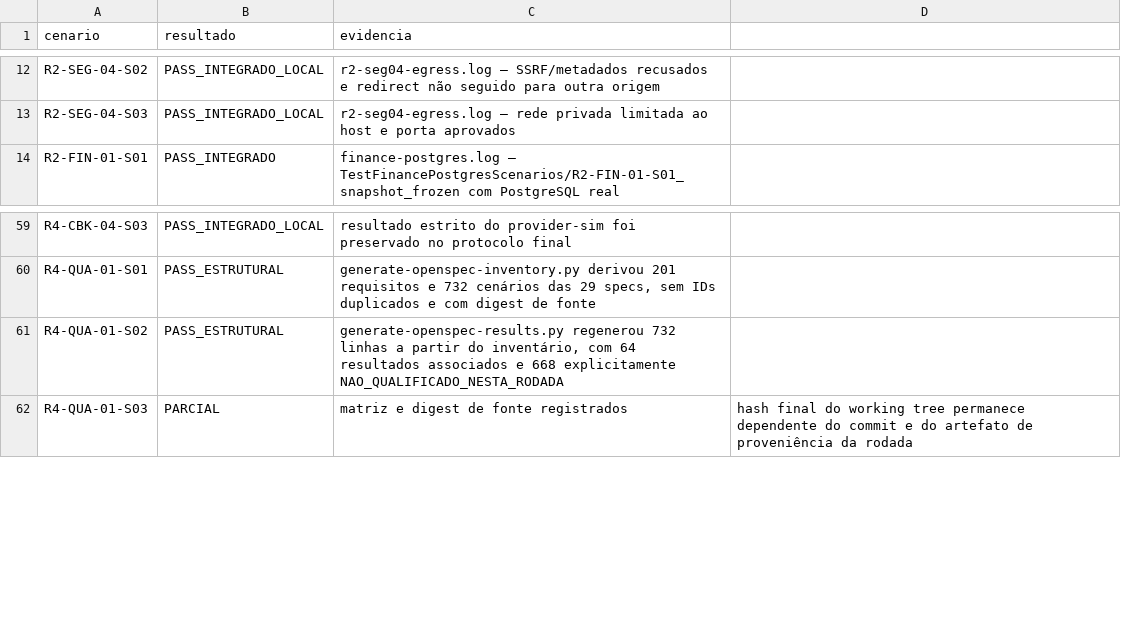
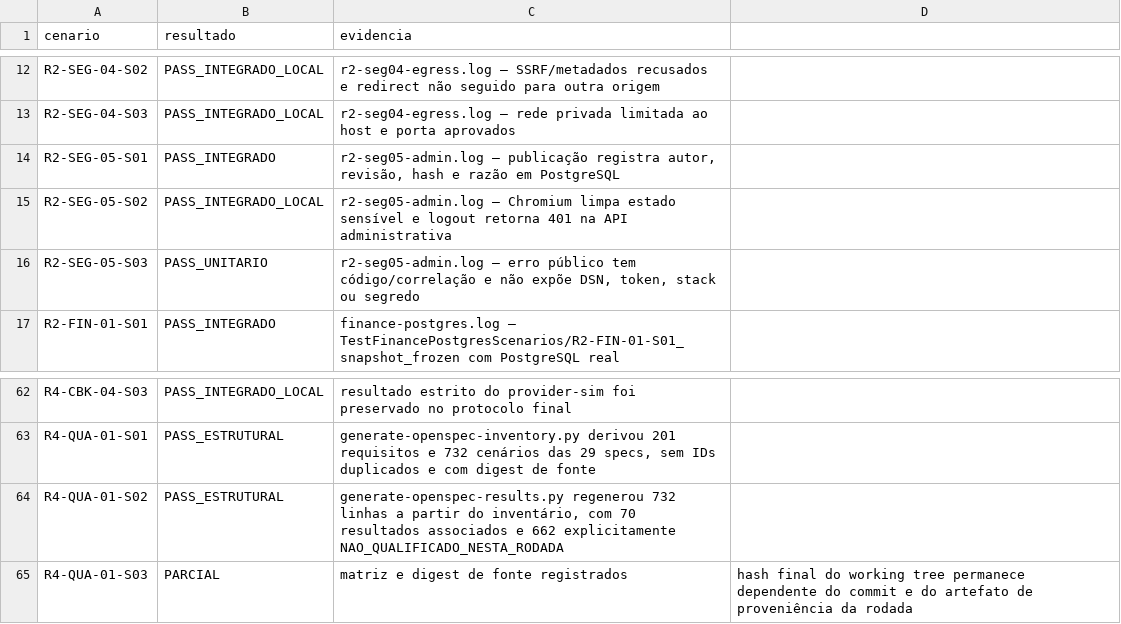
Before and after one commit to leandroclf/ai-hub, a CSV file: docs/reviews/2026-09-09-r4/implementation/SCENARIO_RESULTS.csv, drawn as a sheet; only a part is shown, gaps mark what is left out.

Commit message:
docs(qualificacao): registra sessao administrativa no portal
Contexto: a jornada real do Chromium confirmou OIDC com OTP, limpeza de estado e logout contra a API administrativa.\n\nImpacto: R2-SEG-05 passa a ter evidência vinculada para publicação auditável, sessão e erro sanitizado; o relatório mantém fora da prova a injeção real de falha de cofre.

```diff
--- a/docs/reviews/2026-09-09-r4/implementation/SCENARIO_RESULTS.csv
+++ b/docs/reviews/2026-09-09-r4/implementation/SCENARIO_RESULTS.csv
@@ -13,2 +13,5 @@ R2-SEG-04-S02;PASS_INTEGRADO_LOCAL;r2-seg04-egress.log — SSRF/metadados recusa
 R2-SEG-04-S03;PASS_INTEGRADO_LOCAL;r2-seg04-egress.log — rede privada limitada ao host e porta aprovados
+R2-SEG-05-S01;PASS_INTEGRADO;r2-seg05-admin.log — publicação registra autor, revisão, hash e razão em PostgreSQL
+R2-SEG-05-S02;PASS_INTEGRADO_LOCAL;r2-seg05-admin.log — Chromium limpa estado sensível e logout retorna 401 na API administrativa
+R2-SEG-05-S03;PASS_UNITARIO;r2-seg05-admin.log — erro público tem código/correlação e não expõe DSN, token, stack ou segredo
 R2-FIN-01-S01;PASS_INTEGRADO;finance-postgres.log — TestFinancePostgresScenarios/R2-FIN-01-S01_snapshot_frozen com PostgreSQL real
@@ -60,3 +63,3 @@ R4-CBK-04-S03;PASS_INTEGRADO_LOCAL;resultado estrito do provider-sim foi preserv
 R4-QUA-01-S01;PASS_ESTRUTURAL;generate-openspec-inventory.py derivou 201 requisitos e 732 cenários das 29 specs, sem IDs duplicados e com digest de fonte
-R4-QUA-01-S02;PASS_ESTRUTURAL;generate-openspec-results.py regenerou 732 linhas a partir do inventário, com 64 resultados associados e 668 explicitamente NAO_QUALIFICADO_NESTA_RODADA
+R4-QUA-01-S02;PASS_ESTRUTURAL;generate-openspec-results.py regenerou 732 linhas a partir do inventário, com 70 resultados associados e 662 explicitamente NAO_QUALIFICADO_NESTA_RODADA
 R4-QUA-01-S03;PARCIAL;matriz e digest de fonte registrados; hash final do working tree permanece dependente do commit e do artefato de proveniência da rodada
```
Also changed, not shown: docs/reviews/2026-09-09-r4/implementation/REQUIREMENTS_STATUS.csv, docs/reviews/2026-09-09-r4/implementation/RESULT-MATRIX-732-CENARIOS.csv, 5 other files.
